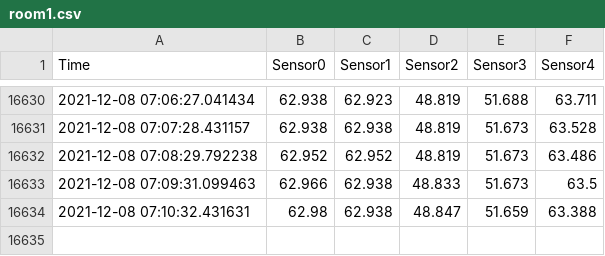
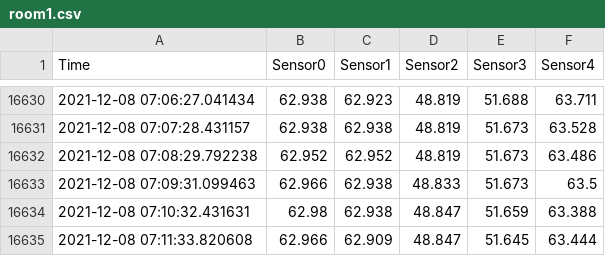
Before and after one commit to iellms/CS431, a CSV file: data/room1.csv, drawn as a sheet; only a part is shown, gaps mark what is left out; the diff names each change by its address in the sheet, - before the commit and + after, or states it on an @@ line.

Commit message:
update data

```diff
--- a/data/room1.csv
+++ b/data/room1.csv
+row 16635: 2021-12-08 07:11:33.820608 | 62.966 | 62.909 | 48.847 | 51.645 | 63.444
```
